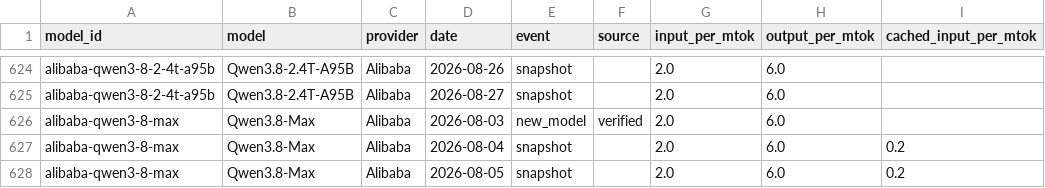
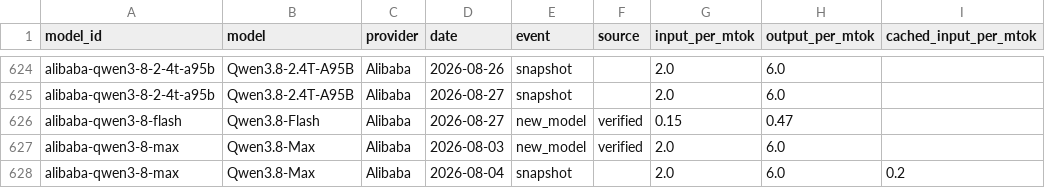
Before and after one commit to romanshumy/llm-prices-data, a CSV file: price-history.csv, drawn as a sheet; only a part is shown, gaps mark what is left out; the shorter side is filled out with more unchanged rows; the diff names each change by its address in the sheet, - before the commit and + after, or states it on an @@ line.

Commit message:
data: sync 2026-08-27 09:59 UTC

```diff
--- a/price-history.csv
+++ b/price-history.csv
+row 626: alibaba-qwen3-8-flash | Qwen3.8-Flash | Alibaba | 2026-08-27 | new_model | verified | 0.15 | 0.47
```
Also changed, not shown: 4 other files.
